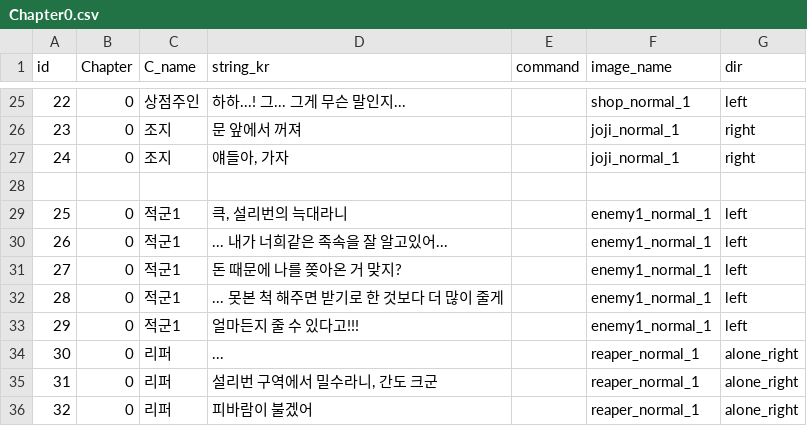
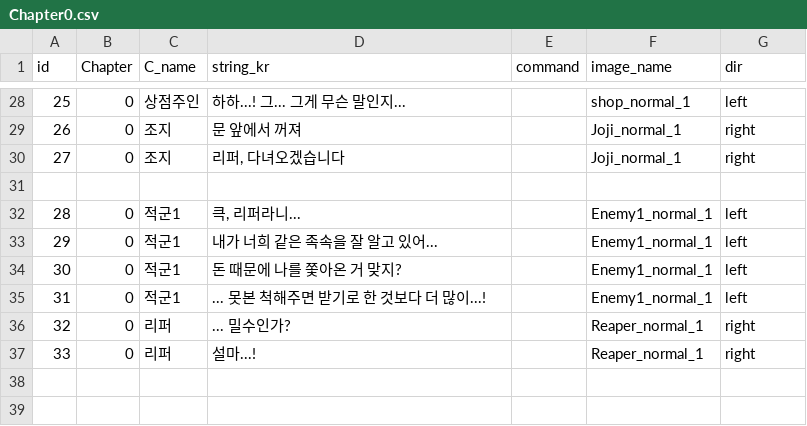
Before and after one commit to heyhobeach/ChasingFox-Dream-ver.2, a CSV file: Assets/Resources/FindTest/KOR/Chapter0/Chapter0.csv, drawn as a sheet; only a part is shown, gaps mark what is left out; removed rows and columns are numbered as before the commit, all else as after; the diff covers the shown part only; the diff names each change by its address in the sheet, - before the commit and + after, or states it on an @@ line.

```diff
--- a/Assets/Resources/FindTest/KOR/Chapter0/Chapter0.csv
+++ b/Assets/Resources/FindTest/KOR/Chapter0/Chapter0.csv
@@ column A (id) renumbered between rows 19 and 37 @@
-F29:F30 (image_name): joji_normal_1
+F29:F30 (image_name): Joji_normal_1
-D30 (string_kr): 얘들아, 가자
+D30 (string_kr): 리퍼, 다녀오겠습니다
-D32 (string_kr): 큭, 설리번의 늑대라니
+D32 (string_kr): 큭, 리퍼라니...
-F32:F35 (image_name): enemy1_normal_1
+F32:F35 (image_name): Enemy1_normal_1
-D33 (string_kr): ... 내가 너희같은 족속을 잘 알고있어...
+D33 (string_kr): 내가 너희 같은 족속을 잘 알고 있어...
-D34 (string_kr): 돈 때문에 나를 쫒아온 거 맞지?
+D34 (string_kr): 돈 때문에 나를 쫓아온 거 맞지?
-D35 (string_kr): ... 못본 척 해주면 받기로 한 것보다 더 많이 줄게
+D35 (string_kr): ... 못본 척해주면 받기로 한 것보다 더 많이...!
-row 33: 29 | 0 | 적군1 | 얼마든지 줄 수 있다고!!! |  | enemy1_normal_1 | left
-D36 (string_kr): ...
+D36 (string_kr): ... 밀수인가?
-F36:F37 (image_name): reaper_normal_1
+F36:F37 (image_name): Reaper_normal_1
-G36:G37 (dir): alone_right
+G36:G37 (dir): right
-D37 (string_kr): 설리번 구역에서 밀수라니, 간도 크군
+D37 (string_kr): 설마...!
-row 36: 32 | 0 | 리퍼 | 피바람이 불겠어 |  | reaper_normal_1 | alone_right
```
Also changed, not shown: 3 added rows and 30 edited cells elsewhere in this file, Assets/Resources/FindTest/KOR/Chapter1/Chapter1.csv, Assets/Resources/FindTest/KOR/Chapter2/Chapter2.csv, 39 other files.
